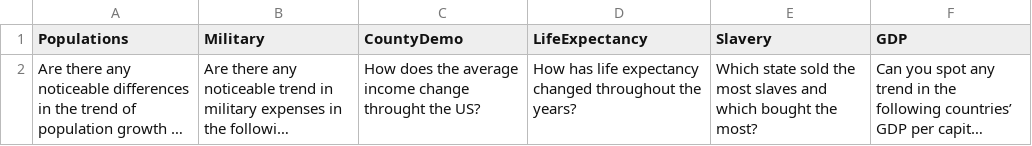
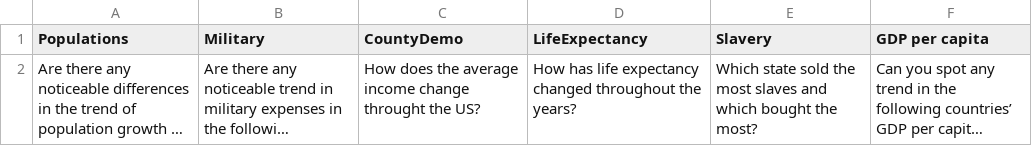
Before and after one commit to vicdjy/chenderm.github.io, a CSV file: csv/driving-questions.csv, drawn as a sheet; long unchanged cells end in …; the diff names each change by its address in the sheet, - before the commit and + after, or states it on an @@ line.

Commit message:
fixed bug for GDP database driving question

```diff
--- a/csv/driving-questions.csv
+++ b/csv/driving-questions.csv
-F1: GDP
+F1: GDP per capita
```
